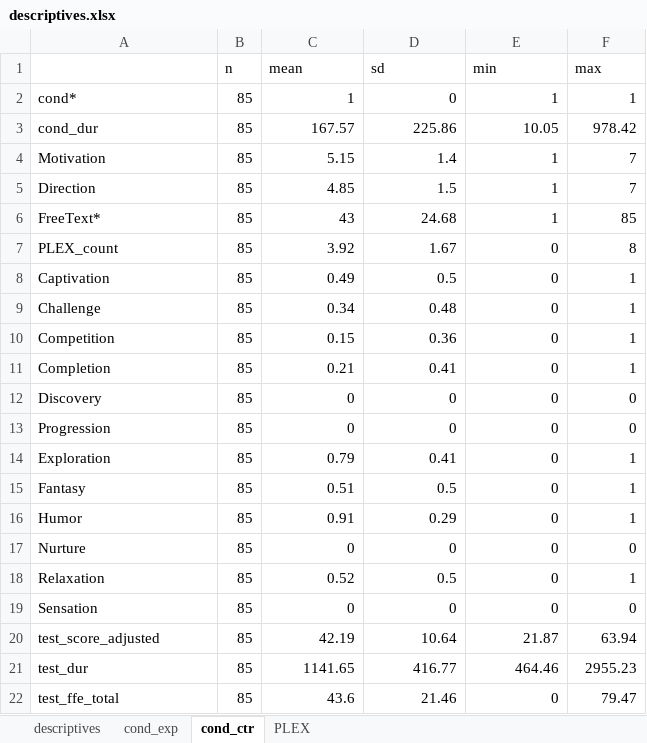
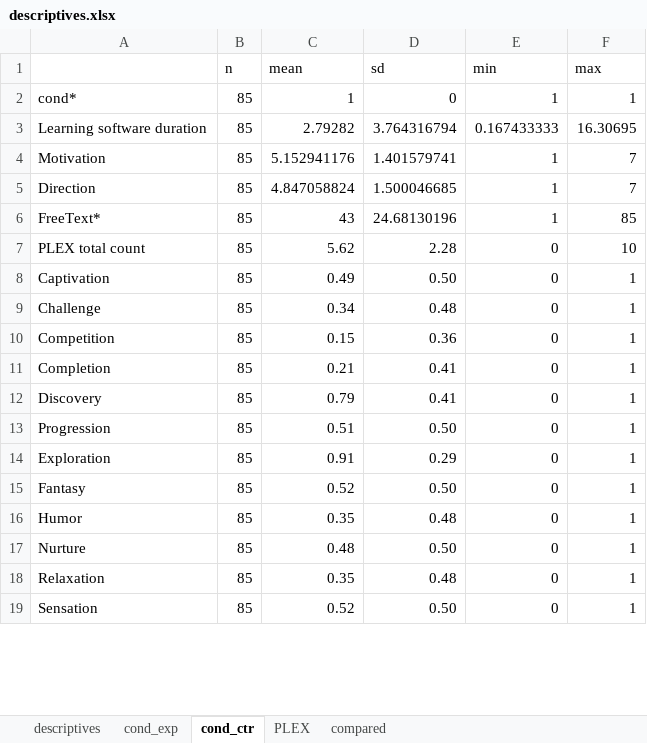
Before and after one commit to CMorenoStokoe/gsa, an Excel workbook: outputs/descriptives.xlsx, sheet cond_ctr, drawn as a sheet; only a part is shown; values as stored, in another font and other column widths than the file's, no borders; removed rows and columns are numbered as before the commit, all else as after; the diff covers the shown part only; the diff names each change by its address in the sheet, - before the commit and + after, or states it on an @@ line.

```diff
--- a/outputs/descriptives.xlsx (sheet cond_ctr)
+++ b/outputs/descriptives.xlsx (sheet cond_ctr)
+sheet tab: compared
-row 3: cond_dur | 85 | 167.57 | 225.86 | 10.05 | 978.42
+row 3: Learning software duration | 85 | 2.79282 | 3.764316794 | 0.167433333 | 16.30695
-C4 (mean): 5.15
+C4 (mean): 5.152941176
-D4 (sd): 1.4
+D4 (sd): 1.401579741
-C5 (mean): 4.85
+C5 (mean): 4.847058824
-D5 (sd): 1.5
+D5 (sd): 1.500046685
-D6 (sd): 24.68
+D6 (sd): 24.68130196
-row 7: PLEX_count | 85 | 3.92 | 1.67 | 0 | 8
+row 7: PLEX total count | 85 | 5.62 | 2.28 | 0 | 10
-D8 (sd): 0.5
+D8 (sd): 0.50
-C12 (mean): 0
+C12 (mean): 0.79
-D12 (sd): 0
+D12 (sd): 0.41
-F12:F13 (max): 0
+F12:F13 (max): 1
-C13 (mean): 0
+C13 (mean): 0.51
-D13 (sd): 0
+D13 (sd): 0.50
-C14 (mean): 0.79
+C14 (mean): 0.91
-D14 (sd): 0.41
+D14 (sd): 0.29
-C15 (mean): 0.51
+C15 (mean): 0.52
-D15 (sd): 0.5
+D15 (sd): 0.50
-C16 (mean): 0.91
+C16 (mean): 0.35
-D16 (sd): 0.29
+D16 (sd): 0.48
-C17 (mean): 0
+C17 (mean): 0.48
-D17 (sd): 0
+D17 (sd): 0.50
-F17 (max): 0
+F17 (max): 1
-C18 (mean): 0.52
+C18 (mean): 0.35
-D18 (sd): 0.5
+D18 (sd): 0.48
-C19 (mean): 0
+C19 (mean): 0.52
-D19 (sd): 0
+D19 (sd): 0.50
-F19 (max): 0
+F19 (max): 1
-row 20: test_score_adjusted | 85 | 42.19 | 10.64 | 21.87 | 63.94
-row 21: test_dur | 85 | 1141.65 | 416.77 | 464.46 | 2955.23
-row 22: test_ffe_total | 85 | 43.6 | 21.46 | 0 | 79.47
```
Also changed, not shown: 3 added rows elsewhere in this sheet, sheet descriptives, sheet cond_exp, sheet PLEX, formulas that keep their value, charts or pictures, docs/assessment score by guessing (calculation).xlsx, outputs/hypothesisTests.xlsx, 24 other files.
